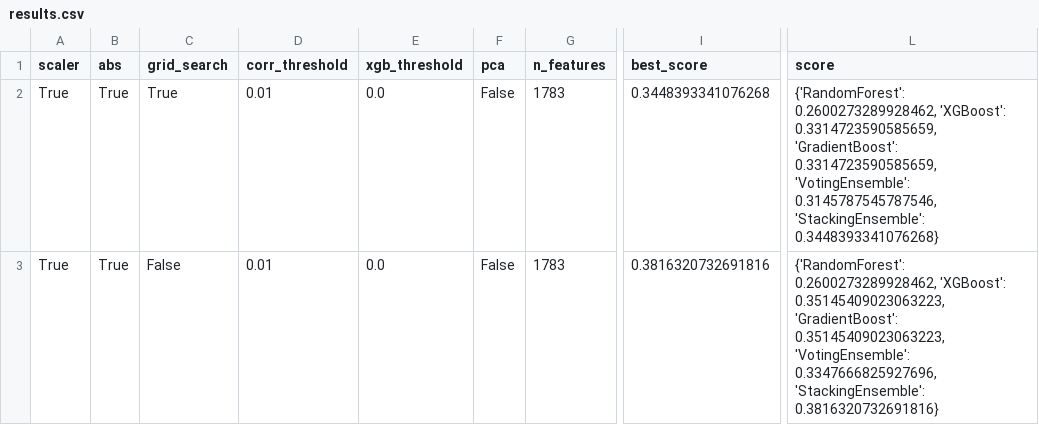
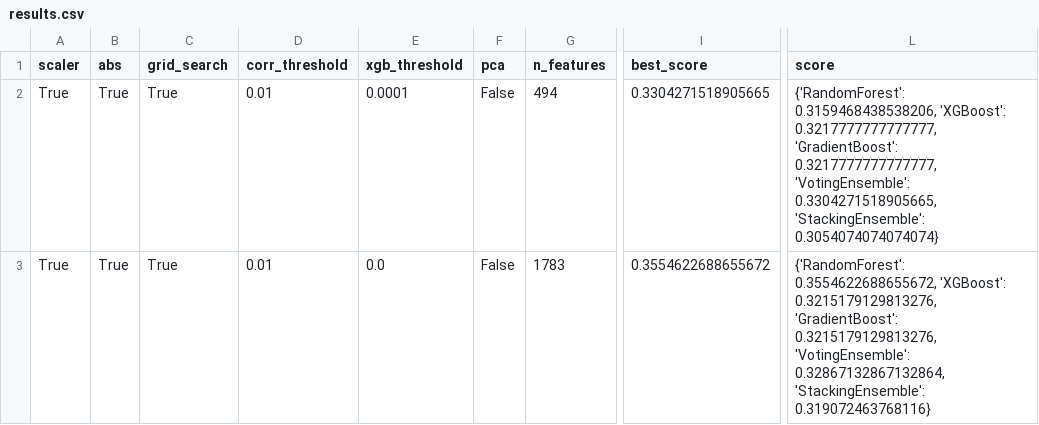
Before and after one commit to jvale03/Machine-Learning-para-Predicao-de-Demencia, a CSV file: results.csv, drawn as a sheet; only a part is shown, gaps mark what is left out; the diff covers the shown part only; the diff names each change by its address in the sheet, - before the commit and + after, or states it on an @@ line.

```diff
--- a/results.csv
+++ b/results.csv
-E2 (xgb_threshold): 0.0
+E2 (xgb_threshold): 0.0001
-G2 (n_features): 1783
+G2 (n_features): 494
-I2 (best_score): 0.3448393341076268
+I2 (best_score): 0.3304271518905665
-L2 (score): {'RandomForest': 0.2600273289928462, 'XGBoost': 0.3314723590585659, 'GradientBoost': 0.3314723590585659, 'VotingEnsemble': 0.3145787545787546, 'StackingEnsemble': 0.3448393341076268}
+L2 (score): {'RandomForest': 0.3159468438538206, 'XGBoost': 0.3217777777777777, 'GradientBoost': 0.3217777777777777, 'VotingEnsemble': 0.3304271518905665, 'StackingEnsemble': 0.3054074074074074}
-C3 (grid_search): False
+C3 (grid_search): True
-I3 (best_score): 0.3816320732691816
+I3 (best_score): 0.3554622688655672
-L3 (score): {'RandomForest': 0.2600273289928462, 'XGBoost': 0.35145409023063223, 'GradientBoost': 0.35145409023063223, 'VotingEnsemble': 0.3347666825927696, 'StackingEnsemble': 0.3816320732691816}
+L3 (score): {'RandomForest': 0.3554622688655672, 'XGBoost': 0.3215179129813276, 'GradientBoost': 0.3215179129813276, 'VotingEnsemble': 0.32867132867132864, 'StackingEnsemble': 0.319072463768116}
```
Also changed, not shown: 1 added row, 1 removed row and 23 edited cells elsewhere in this file, Dataset/dummy_submission.csv, 2 other files.
